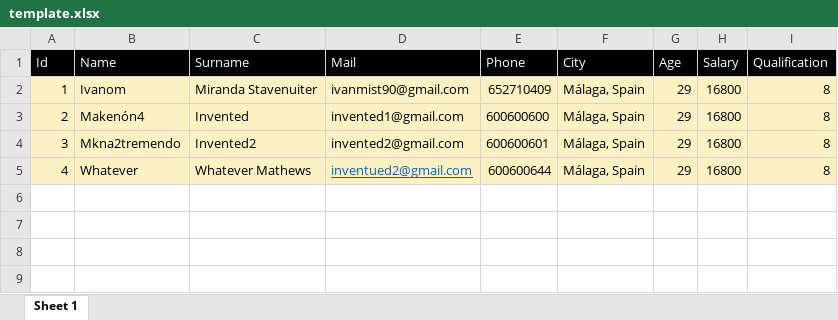
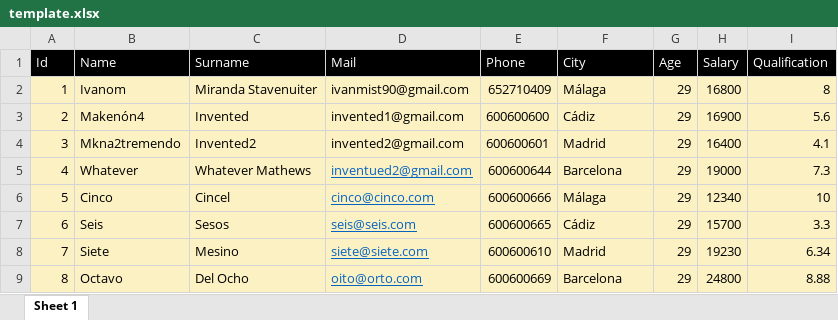
Before and after one commit to ims-opensolutions/space-frog-recruit-on-app, an Excel workbook: files/template.xlsx, sheet Sheet 1, drawn as a sheet; values as stored, in another font and other column widths than the file's, no borders; the diff names each change by its address in the sheet, - before the commit and + after, or states it on an @@ line.

```diff
--- a/files/template.xlsx (sheet Sheet 1)
+++ b/files/template.xlsx (sheet Sheet 1)
-F2 (City): Málaga, Spain
+F2 (City): Málaga
-F3 (City): Málaga, Spain
+F3 (City): Cádiz
-H3 (Salary): 16800
+H3 (Salary): 16900
-I3 (Qualification): 8
+I3 (Qualification): 5.6
-F4 (City): Málaga, Spain
+F4 (City): Madrid
-H4 (Salary): 16800
+H4 (Salary): 16400
-I4 (Qualification): 8
+I4 (Qualification): 4.1
-F5 (City): Málaga, Spain
+F5 (City): Barcelona
-H5 (Salary): 16800
+H5 (Salary): 19000
-I5 (Qualification): 8
+I5 (Qualification): 7.3
+row 6: 5 | Cinco | Cincel | cinco@cinco.com | 600600666 | Málaga | 29 | 12340 | 10
+row 7: 6 | Seis | Sesos | seis@seis.com | 600600665 | Cádiz | 29 | 15700 | 3.3
+row 8: 7 | Siete | Mesino | siete@siete.com | 600600610 | Madrid | 29 | 19230 | 6.34
+row 9: 8 | Octavo | Del Ocho | oito@orto.com | 600600669 | Barcelona | 29 | 24800 | 8.88
```
Also changed, not shown: 5 other files.
